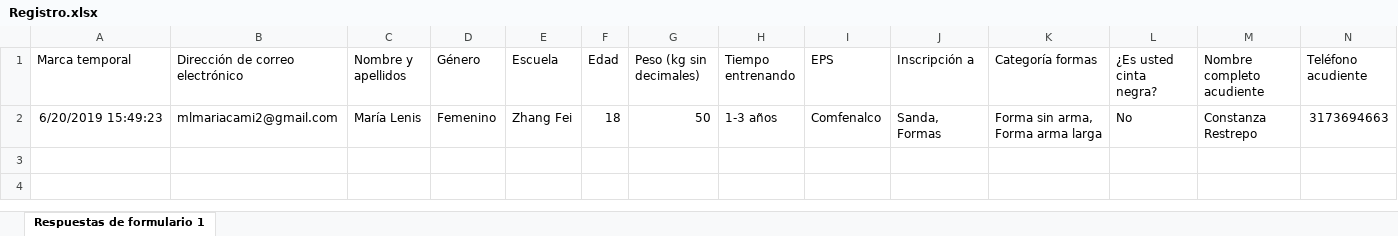
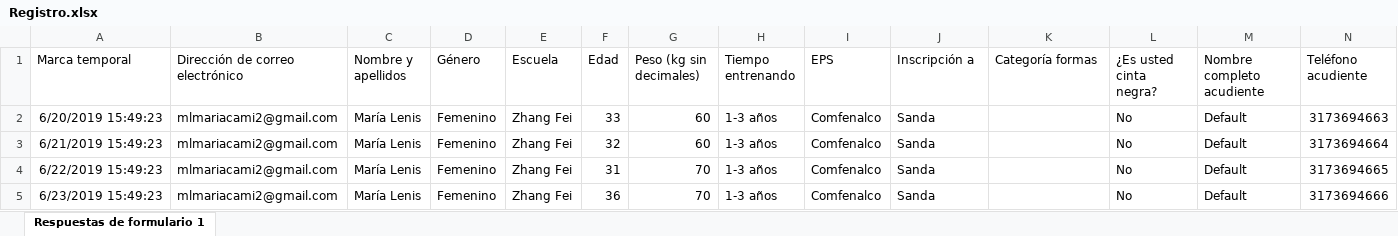
Before and after one commit to camilaleniss/TorneoAdmin, an Excel workbook: TorneoApp/TorneoApp/Registro.xlsx, sheet Respuestas de formulario 1, drawn as a sheet; values as stored, in another font and other column widths than the file's, no borders; charts and pictures not drawn; the diff names each change by its address in the sheet, - before the commit and + after, or states it on an @@ line.

Commit message:
Terminado MatchSanda

```diff
--- a/TorneoApp/TorneoApp/Registro.xlsx (sheet Respuestas de formulario 1)
+++ b/TorneoApp/TorneoApp/Registro.xlsx (sheet Respuestas de formulario 1)
-F2 (Edad): 18
+F2 (Edad): 33
-G2 (Peso (kg sin decimales)): 50
+G2 (Peso (kg sin decimales)): 60
-J2 (Inscripción a): Sanda, Formas
+J2 (Inscripción a): Sanda
-K2 (Categoría formas): Forma sin arma, Forma arma larga
+K2 (Categoría formas): (empty)
-M2 (Nombre completo acudiente): Constanza Restrepo
+M2 (Nombre completo acudiente): Default
+row 3: 6/21/2019 15:49:23 | mlmariacami2@gmail.com | María Lenis | Femenino | Zhang Fei | 32 | 60 | 1-3 años | Comfenalco | Sanda |  | No | Default | 3173694664
+row 4: 6/22/2019 15:49:23 | mlmariacami2@gmail.com | María Lenis | Femenino | Zhang Fei | 31 | 70 | 1-3 años | Comfenalco | Sanda |  | No | Default | 3173694665
+row 5: 6/23/2019 15:49:23 | mlmariacami2@gmail.com | María Lenis | Femenino | Zhang Fei | 36 | 70 | 1-3 años | Comfenalco | Sanda |  | No | Default | 3173694666
```
Also changed, not shown: charts or pictures, TorneoApp/TestTorneoApp/RegistroTest.xlsx, 7 other files.
